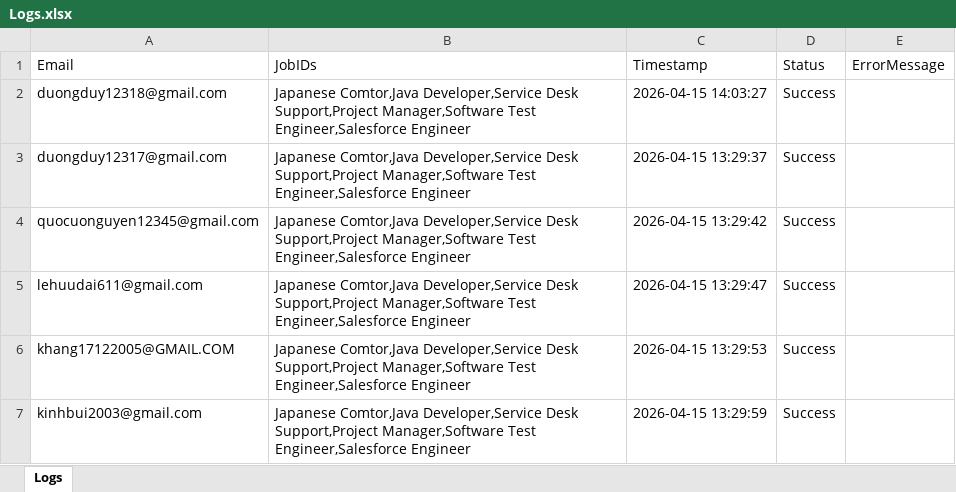
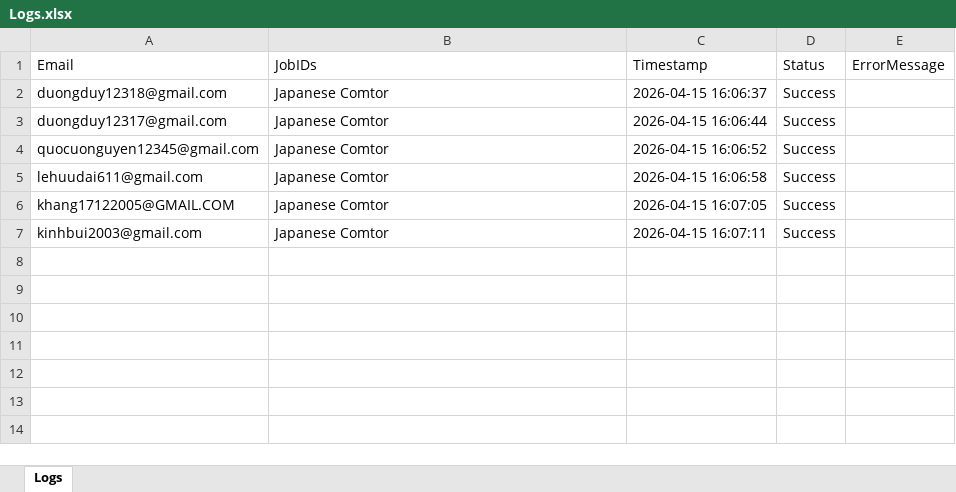
Before and after one commit to thanhduykx/JobPosting_Performer, an Excel workbook: Data/Output/Logs.xlsx, sheet Logs, drawn as a sheet; values as stored, in another font and other column widths than the file's, no borders; the diff names each change by its address in the sheet, - before the commit and + after, or states it on an @@ line.

```diff
--- a/Data/Output/Logs.xlsx (sheet Logs)
+++ b/Data/Output/Logs.xlsx (sheet Logs)
-B2:B7 (JobIDs): Japanese Comtor,Java Developer,Service Desk Support,Project Manager,Software Test Engineer,Salesforce Engineer
+B2:B7 (JobIDs): Japanese Comtor
-C2 (Timestamp): 2026-04-15 14:03:27
+C2 (Timestamp): 2026-04-15 16:06:37
-C3 (Timestamp): 2026-04-15 13:29:37
+C3 (Timestamp): 2026-04-15 16:06:44
-C4 (Timestamp): 2026-04-15 13:29:42
+C4 (Timestamp): 2026-04-15 16:06:52
-C5 (Timestamp): 2026-04-15 13:29:47
+C5 (Timestamp): 2026-04-15 16:06:58
-C6 (Timestamp): 2026-04-15 13:29:53
+C6 (Timestamp): 2026-04-15 16:07:05
-C7 (Timestamp): 2026-04-15 13:29:59
+C7 (Timestamp): 2026-04-15 16:07:11
```
Also changed, not shown: 17 other files.
